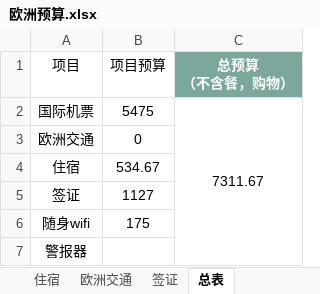
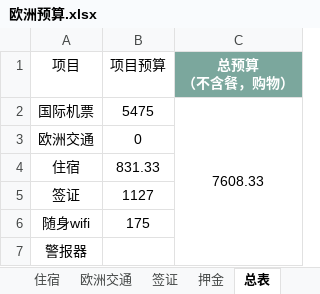
Before and after one commit to mgno32/trip_planning, an Excel workbook: 欧洲预算.xlsx, sheet 总表, drawn as a sheet; values as stored, in another font and other column widths than the file's, no borders; table styles not drawn; the diff names each change by its address in the sheet, - before the commit and + after, or states it on an @@ line.

```diff
--- a/欧洲预算.xlsx (sheet 总表)
+++ b/欧洲预算.xlsx (sheet 总表)
+sheet tab: 押金
-C2 (总预算 （不含餐，购物）): 7311.67
+C2 (总预算 （不含餐，购物）): 7608.33
-B4 (项目预算): 534.67
+B4 (项目预算): 831.33
```
Also changed, not shown: sheet 住宿.
